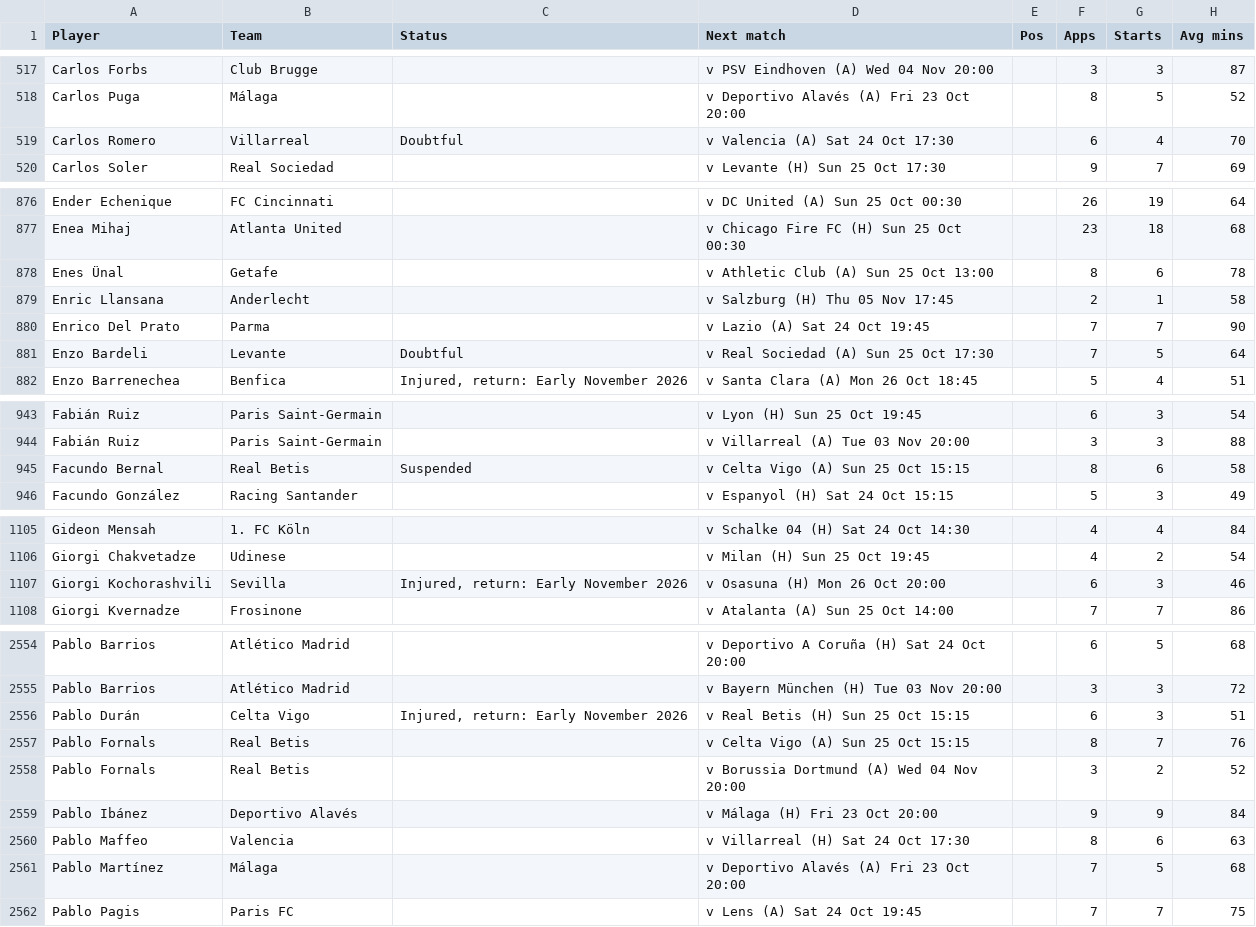
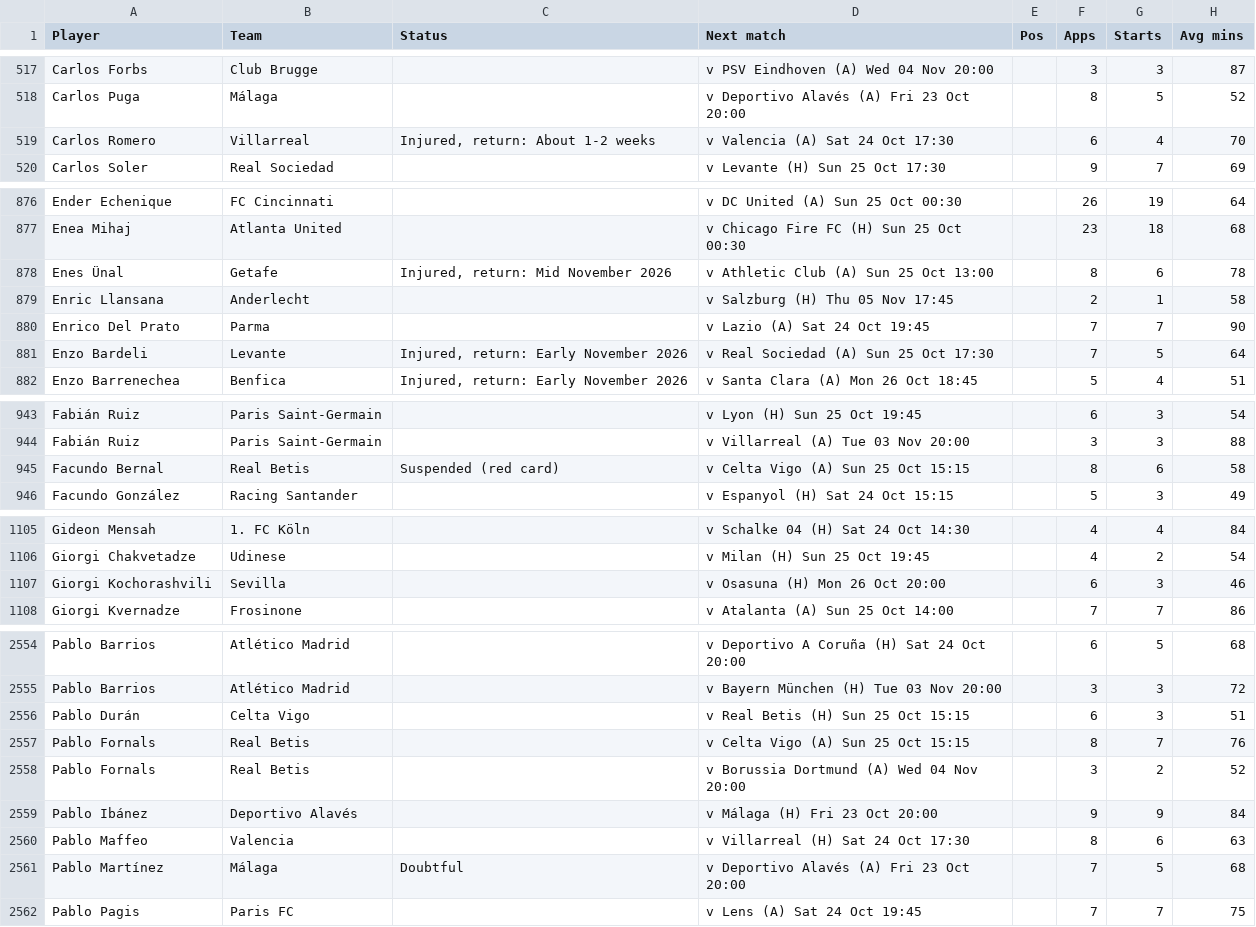
Before and after one commit to 7wilite7/Football-Stats, a CSV file: out/ALL_players.csv, drawn as a sheet; only a part is shown, gaps mark what is left out; the diff covers the shown part only; the diff names each change by its address in the sheet, - before the commit and + after, or states it on an @@ line.

```diff
--- a/out/ALL_players.csv
+++ b/out/ALL_players.csv
-C519 (Status): Doubtful
+C519 (Status): Injured, return: About 1-2 weeks
-C878 (Status): (empty)
+C878 (Status): Injured, return: Mid November 2026
-C881 (Status): Doubtful
+C881 (Status): Injured, return: Early November 2026
-C945 (Status): Suspended
+C945 (Status): Suspended (red card)
-C1107 (Status): Injured, return: Early November 2026
+C1107 (Status): (empty)
-C2556 (Status): Injured, return: Early November 2026
+C2556 (Status): (empty)
-C2561 (Status): (empty)
+C2561 (Status): Doubtful
```
Also changed, not shown: 2 edited cells elsewhere in this file, out/BUNDESLIGA_teams.csv, out/CHAMPIONSHIP_teams.csv, 21 other files.
